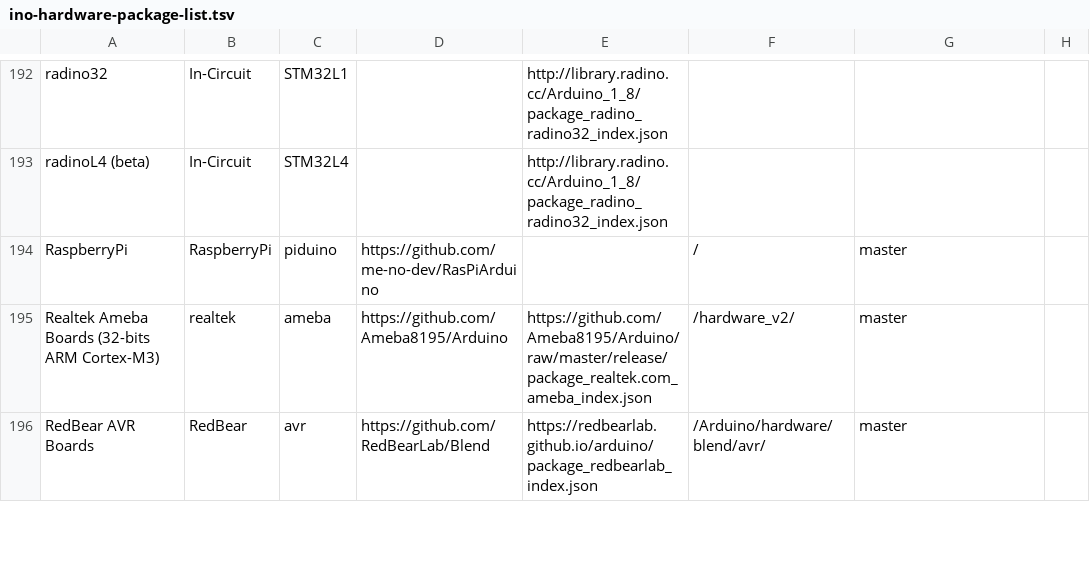
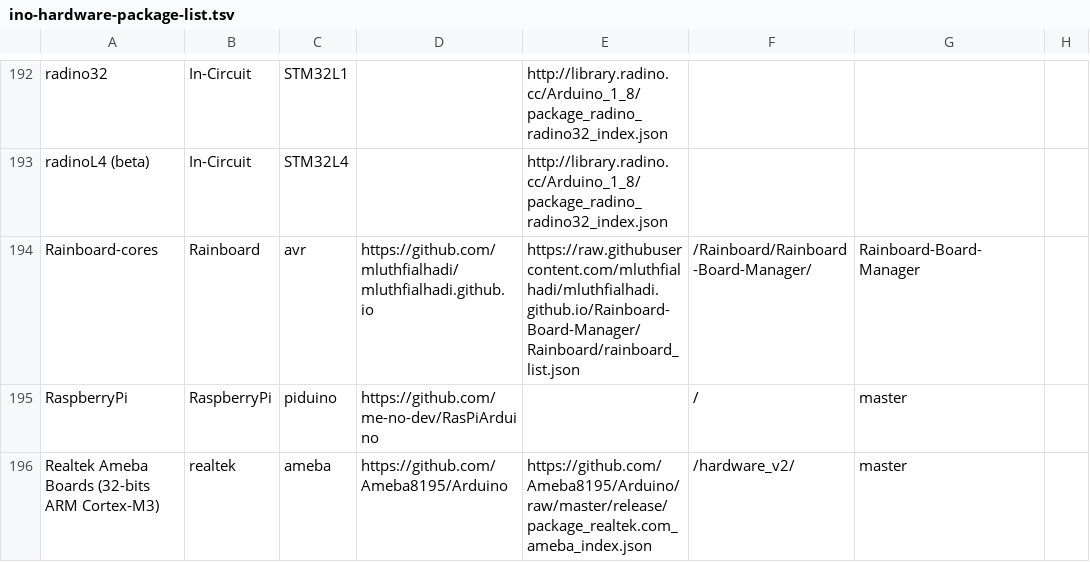
Before and after one commit to per1234/inoplatforms, a TSV file: ino-hardware-package-list.tsv, drawn as a sheet; only a part is shown, gaps mark what is left out; the shorter side is filled out with more unchanged rows; the diff names each change by its address in the sheet, - before the commit and + after, or states it on an @@ line.

Commit message:
Add Rainboard-cores

```diff
--- a/ino-hardware-package-list.tsv
+++ b/ino-hardware-package-list.tsv
+row 194: Rainboard-cores | Rainboard | avr | https://github.com/mluthfialhadi/mluthfialhadi.github.io | https://raw.githubusercontent.com/mluthfialhadi/mluthfialhadi.github.io/Rainboard-Board-Manager/Rainboard/rainboard_list.json | /Rainboard/Rainboard-Board-Manager/ | Rainboard-Board-Manager
```
